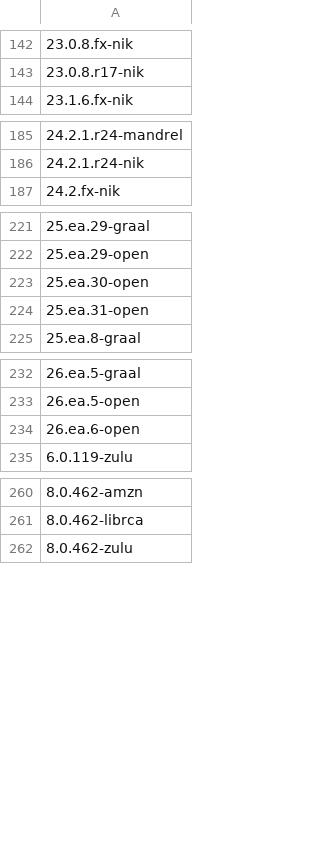
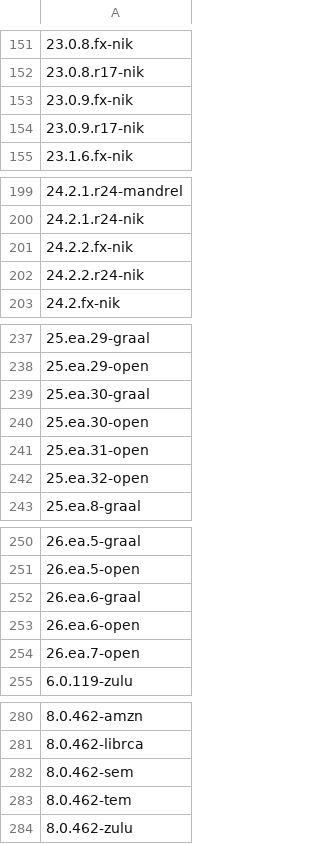
Before and after one commit to openrewrite/rewrite-migrate-java, a CSV file: src/main/resources/sdkman-java.csv, drawn as a sheet; only a part is shown, gaps mark what is left out; the diff covers the shown part only; the diff names each change by its address in the sheet, - before the commit and + after, or states it on an @@ line.

```diff
--- a/src/main/resources/sdkman-java.csv
+++ b/src/main/resources/sdkman-java.csv
+row 153: 23.0.9.fx-nik
+row 154: 23.0.9.r17-nik
+row 201: 24.2.2.fx-nik
+row 202: 24.2.2.r24-nik
+row 239: 25.ea.30-graal
+row 242: 25.ea.32-open
+row 252: 26.ea.6-graal
+row 254: 26.ea.7-open
+row 282: 8.0.462-sem
+row 283: 8.0.462-tem
```
Also changed, not shown: 12 added rows elsewhere in this file.
